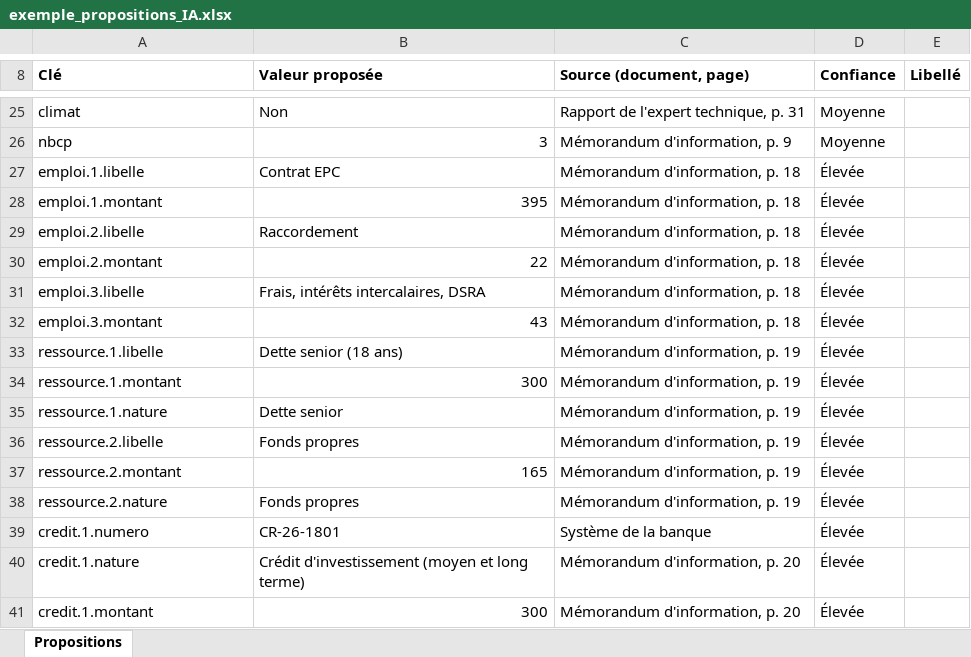
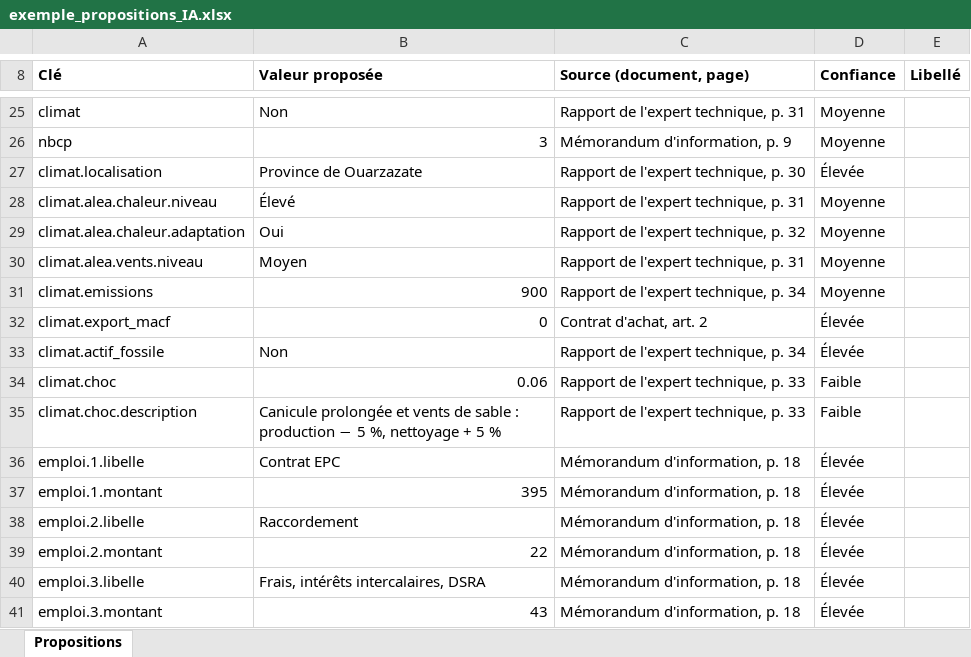
Before and after one commit to tariqeddoumi/pf-scoring-v7claude, an Excel workbook: docs/outil-excel/exemple_propositions_IA.xlsx, sheet Propositions, drawn as a sheet; only a part is shown, gaps mark what is left out; the shorter side is filled out with more unchanged rows; values as stored, in another font and other column widths than the file's, no borders; the diff names each change by its address in the sheet, - before the commit and + after, or states it on an @@ line.

```diff
--- a/docs/outil-excel/exemple_propositions_IA.xlsx (sheet Propositions)
+++ b/docs/outil-excel/exemple_propositions_IA.xlsx (sheet Propositions)
+row 27: climat.localisation | Province de Ouarzazate | Rapport de l'expert technique, p. 30 | Élevée
+row 28: climat.alea.chaleur.niveau | Élevé | Rapport de l'expert technique, p. 31 | Moyenne
+row 29: climat.alea.chaleur.adaptation | Oui | Rapport de l'expert technique, p. 32 | Moyenne
+row 30: climat.alea.vents.niveau | Moyen | Rapport de l'expert technique, p. 31 | Moyenne
+row 31: climat.emissions | 900 | Rapport de l'expert technique, p. 34 | Moyenne
+row 32: climat.export_macf | 0 | Contrat d'achat, art. 2 | Élevée
+row 33: climat.actif_fossile | Non | Rapport de l'expert technique, p. 34 | Élevée
+row 34: climat.choc | 0.06 | Rapport de l'expert technique, p. 33 | Faible
+row 35: climat.choc.description | Canicule prolongée et vents de sable : production − 5 %, nettoyage + 5 % | Rapport de l'expert technique, p. 33 | Faible
```
Also changed, not shown: docs/outil-excel/Grille_scoring_PF_expliquee.xlsx, 24 other files.
